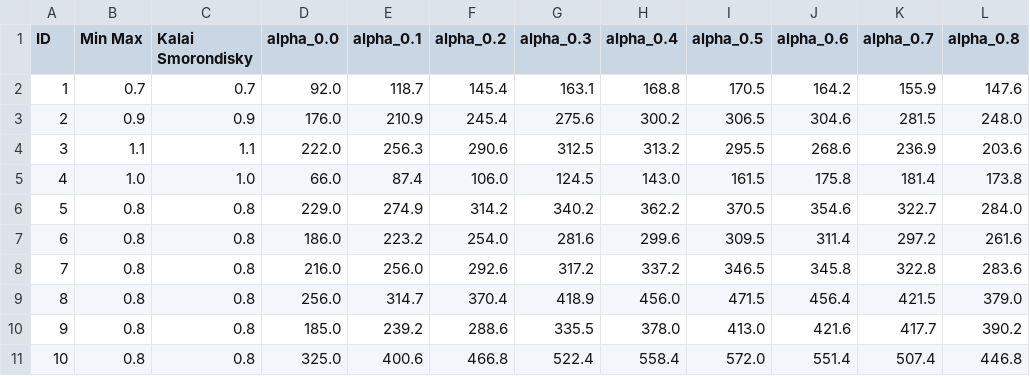
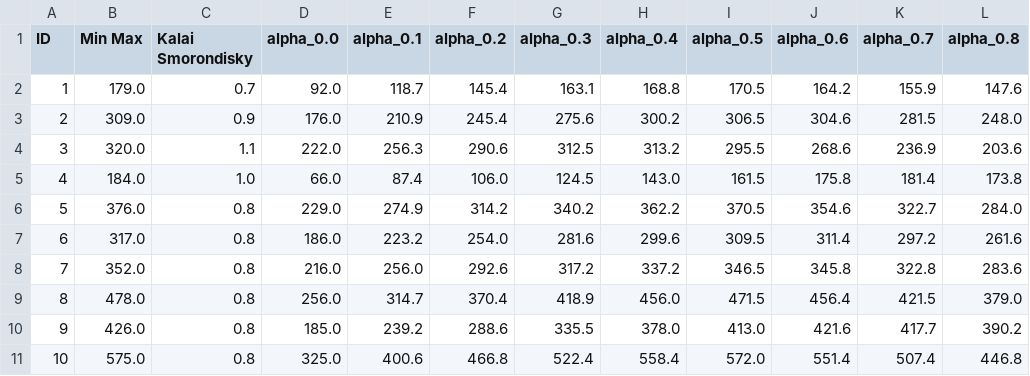
Before and after one commit to saramalaspina/Project_AMOD, a CSV file: outputs/many_high/results.csv, drawn as a sheet; only a part is shown; the diff names each change by its address in the sheet, - before the commit and + after, or states it on an @@ line.

```diff
--- a/outputs/many_high/results.csv
+++ b/outputs/many_high/results.csv
-B2 (Min Max): 0.7
+B2 (Min Max): 179.0
-B3 (Min Max): 0.9
+B3 (Min Max): 309.0
-B4 (Min Max): 1.1
+B4 (Min Max): 320.0
-B5 (Min Max): 1.0
+B5 (Min Max): 184.0
-B6 (Min Max): 0.8
+B6 (Min Max): 376.0
-B7 (Min Max): 0.8
+B7 (Min Max): 317.0
-B8 (Min Max): 0.8
+B8 (Min Max): 352.0
-B9 (Min Max): 0.8
+B9 (Min Max): 478.0
-B10 (Min Max): 0.8
+B10 (Min Max): 426.0
-B11 (Min Max): 0.8
+B11 (Min Max): 575.0
```
Also changed, not shown: outputs/many_low/results.csv, outputs/symmetric/results.csv, 28 other files.
